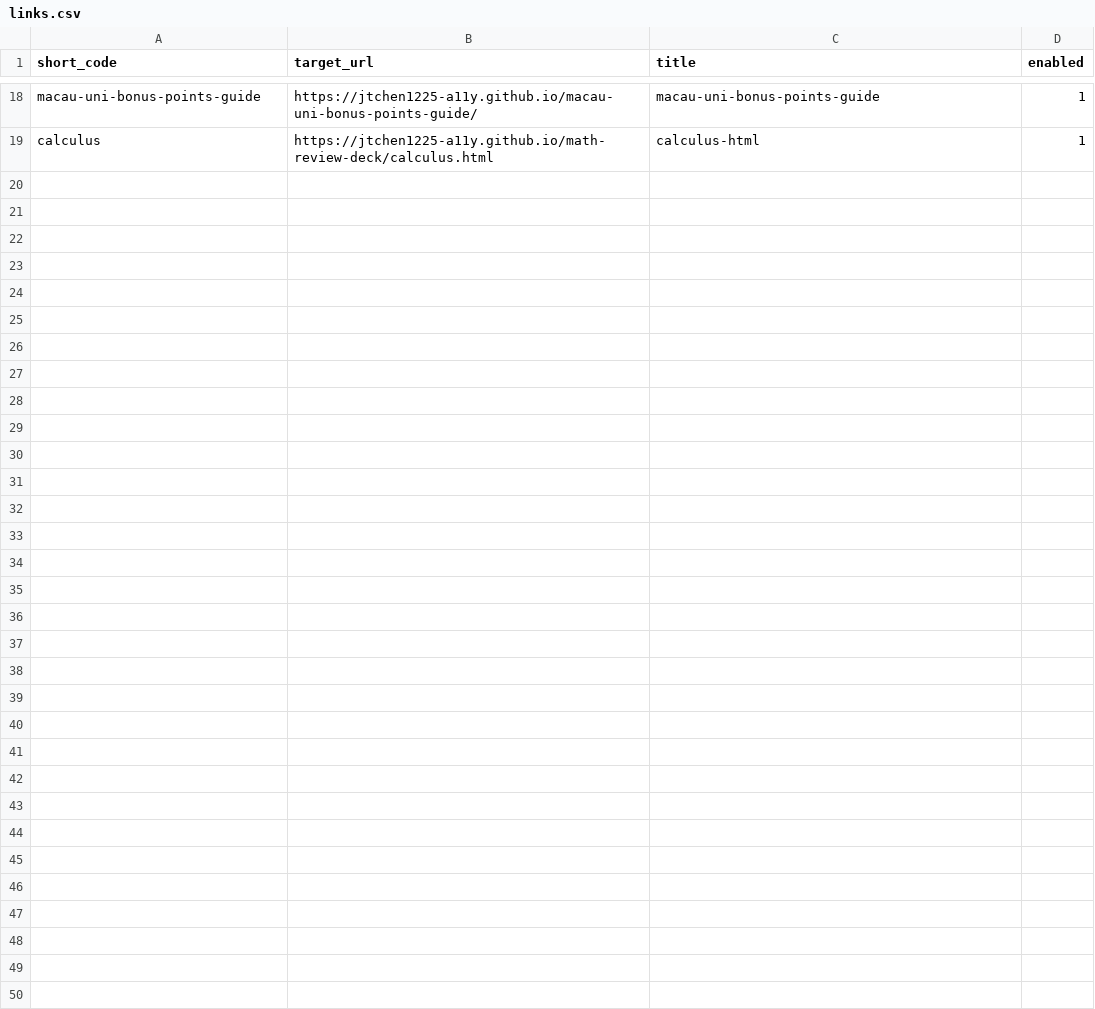
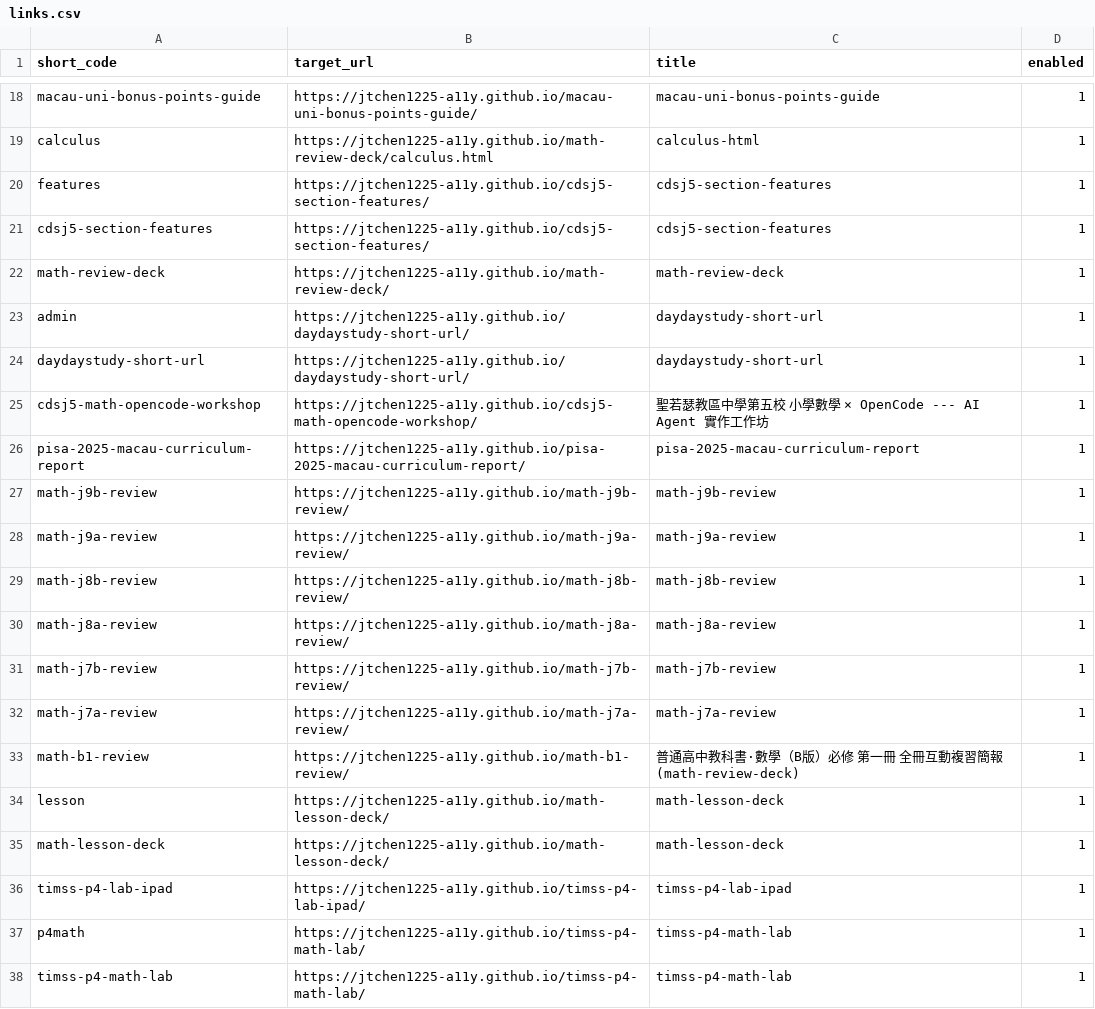
Before and after one commit to jtchen1225-a11y/daydaystudy-short-url, a CSV file: links.csv, drawn as a sheet; only a part is shown, gaps mark what is left out; the diff covers the shown part only; the diff names each change by its address in the sheet, - before the commit and + after, or states it on an @@ line.

```diff
--- a/links.csv
+++ b/links.csv
+row 20: features | https://jtchen1225-a11y.github.io/cdsj5-section-features/ | cdsj5-section-features | 1
+row 21: cdsj5-section-features | https://jtchen1225-a11y.github.io/cdsj5-section-features/ | cdsj5-section-features | 1
+row 22: math-review-deck | https://jtchen1225-a11y.github.io/math-review-deck/ | math-review-deck | 1
+row 23: admin | https://jtchen1225-a11y.github.io/daydaystudy-short-url/ | daydaystudy-short-url | 1
+row 24: daydaystudy-short-url | https://jtchen1225-a11y.github.io/daydaystudy-short-url/ | daydaystudy-short-url | 1
+row 25: cdsj5-math-opencode-workshop | https://jtchen1225-a11y.github.io/cdsj5-math-opencode-workshop/ | 聖若瑟教區中學第五校 小學數學 × OpenCode --- AI Agent 實作工作坊 | 1
+row 26: pisa-2025-macau-curriculum-report | https://jtchen1225-a11y.github.io/pisa-2025-macau-curriculum-report/ | pisa-2025-macau-curriculum-report | 1
+row 27: math-j9b-review | https://jtchen1225-a11y.github.io/math-j9b-review/ | math-j9b-review | 1
+row 28: math-j9a-review | https://jtchen1225-a11y.github.io/math-j9a-review/ | math-j9a-review | 1
+row 29: math-j8b-review | https://jtchen1225-a11y.github.io/math-j8b-review/ | math-j8b-review | 1
+row 30: math-j8a-review | https://jtchen1225-a11y.github.io/math-j8a-review/ | math-j8a-review | 1
+row 31: math-j7b-review | https://jtchen1225-a11y.github.io/math-j7b-review/ | math-j7b-review | 1
+row 32: math-j7a-review | https://jtchen1225-a11y.github.io/math-j7a-review/ | math-j7a-review | 1
+row 33: math-b1-review | https://jtchen1225-a11y.github.io/math-b1-review/ | 普通高中教科書·數學（B版）必修 第一冊 全冊互動複習簡報 (math-review-deck) | 1
+row 34: lesson | https://jtchen1225-a11y.github.io/math-lesson-deck/ | math-lesson-deck | 1
+row 35: math-lesson-deck | https://jtchen1225-a11y.github.io/math-lesson-deck/ | math-lesson-deck | 1
+row 36: timss-p4-lab-ipad | https://jtchen1225-a11y.github.io/timss-p4-lab-ipad/ | timss-p4-lab-ipad | 1
+row 37: p4math | https://jtchen1225-a11y.github.io/timss-p4-math-lab/ | timss-p4-math-lab | 1
+row 38: timss-p4-math-lab | https://jtchen1225-a11y.github.io/timss-p4-math-lab/ | timss-p4-math-lab | 1
```
Also changed, not shown: 20 added rows elsewhere in this file, 4 other files.
